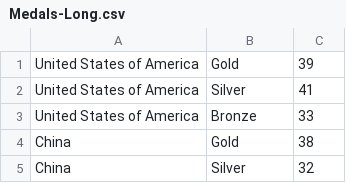
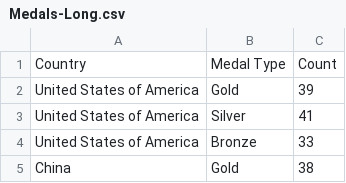
Before and after one commit to SkyGlider/tokyo-olympics-datavis, a CSV file: Medals-Long.csv, drawn as a sheet; only a part is shown; the shorter side is filled out with more unchanged rows.

Commit message:
Update Medals-Long.csv

```diff
--- a/Medals-Long.csv
+++ b/Medals-Long.csv
@@ -1 +1,2 @@
+Country,Medal Type,Count
 United States of America,Gold,39
```
